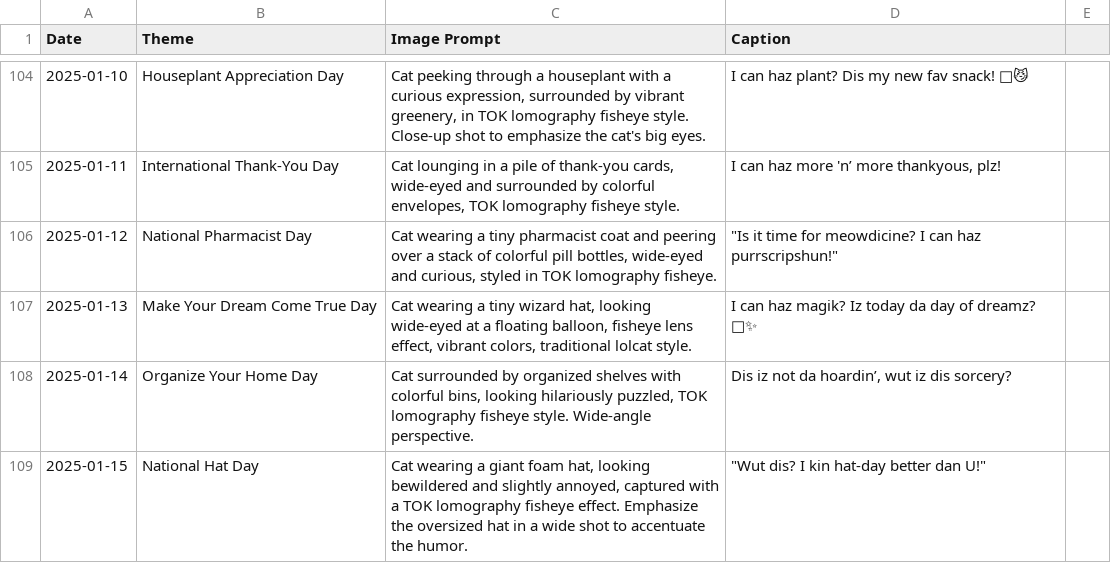
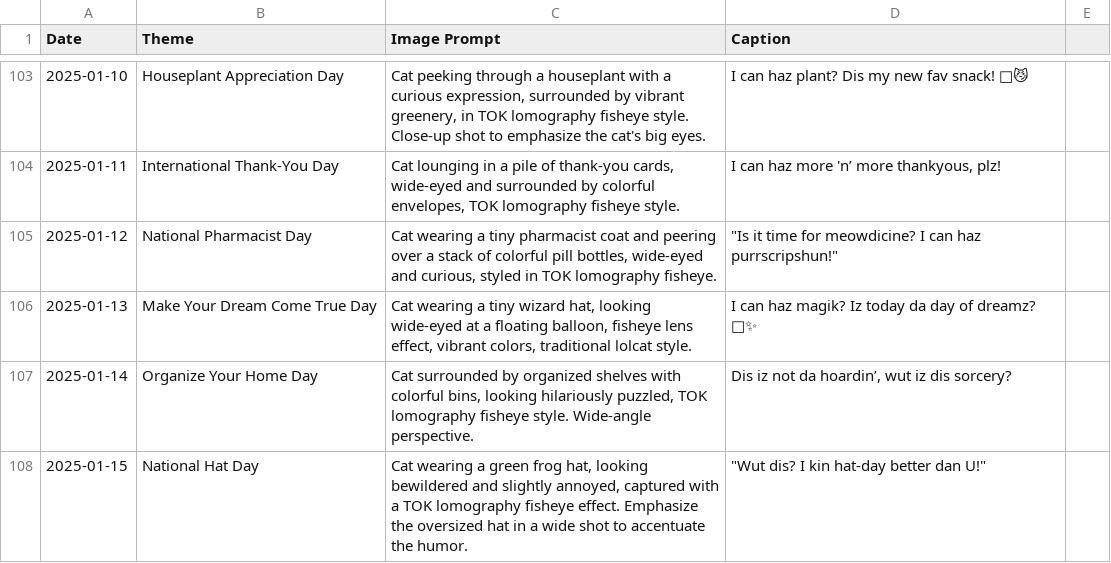
Before and after one commit to 0livier/lolcat, a CSV file: 3_generate_images/input/themes_and_captions.csv, drawn as a sheet; only a part is shown, gaps mark what is left out; addresses are those after the commit; the diff covers the shown part only; the diff names each change by its address in the sheet, - before the commit and + after, or states it on an @@ line.

```diff
--- a/3_generate_images/input/themes_and_captions.csv
+++ b/3_generate_images/input/themes_and_captions.csv
-C108 (Image Prompt): …wearing a giant foam hat, looking…
+C108 (Image Prompt): …wearing a green frog hat, looking…
```
Also changed, not shown: 1 removed row and 32 edited cells elsewhere in this file, 26 other files.
